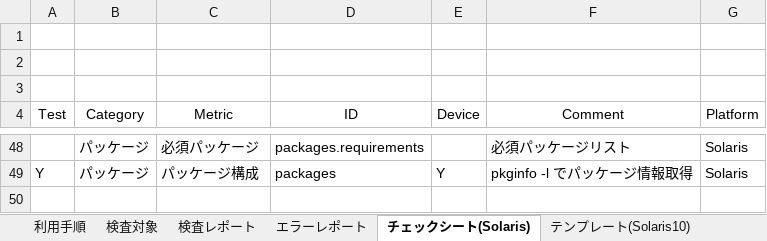
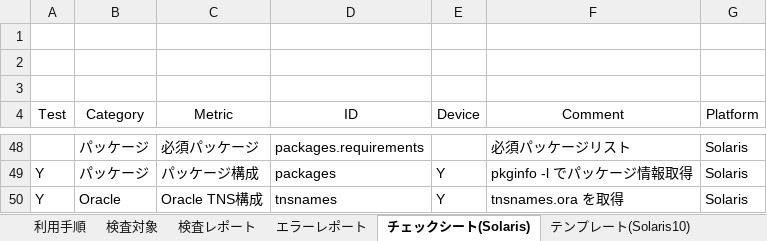
Before and after one commit to frsw3nr/gradle-server-acceptance, an Excel workbook: template/Solaris/Solarisチェックシート.xlsx, sheet チェックシート(Solaris), drawn as a sheet; only a part is shown, gaps mark what is left out; values as stored, in another font and other column widths than the file's, no borders; the diff names each change by its address in the sheet, - before the commit and + after, or states it on an @@ line.

```diff
--- a/template/Solaris/Solarisチェックシート.xlsx (sheet チェックシート(Solaris))
+++ b/template/Solaris/Solarisチェックシート.xlsx (sheet チェックシート(Solaris))
+row 50: Y | Oracle | Oracle TNS構成 | tnsnames | Y | tnsnames.ora を取得 | Solaris
```
Also changed, not shown: sheet 検査対象, sheet テンプレート(Solaris10), sheet テンプレート(Solaris11), template/Solaris/blank_Solarisチェックシート.xlsx, 11 other files.
